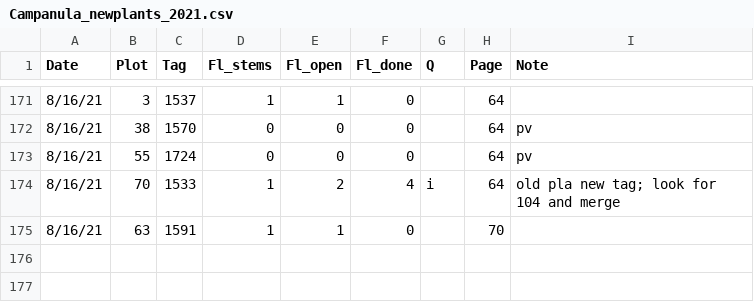
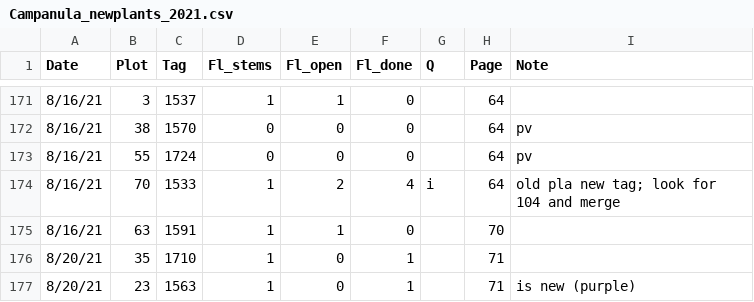
Before and after one commit to melbourne-lab/canopy_flowering, a CSV file: data/raw_data/data_2021/Campanula_newplants_2021.csv, drawn as a sheet; only a part is shown, gaps mark what is left out; the diff names each change by its address in the sheet, - before the commit and + after, or states it on an @@ line.

```diff
--- a/data/raw_data/data_2021/Campanula_newplants_2021.csv
+++ b/data/raw_data/data_2021/Campanula_newplants_2021.csv
+row 176: 8/20/21 | 35 | 1710 | 1 | 0 | 1 |  | 71
+row 177: 8/20/21 | 23 | 1563 | 1 | 0 | 1 |  | 71 | is new (purple)
```
Also changed, not shown: data/raw_data/data_2021/campa_entry_20-08-21.csv.
